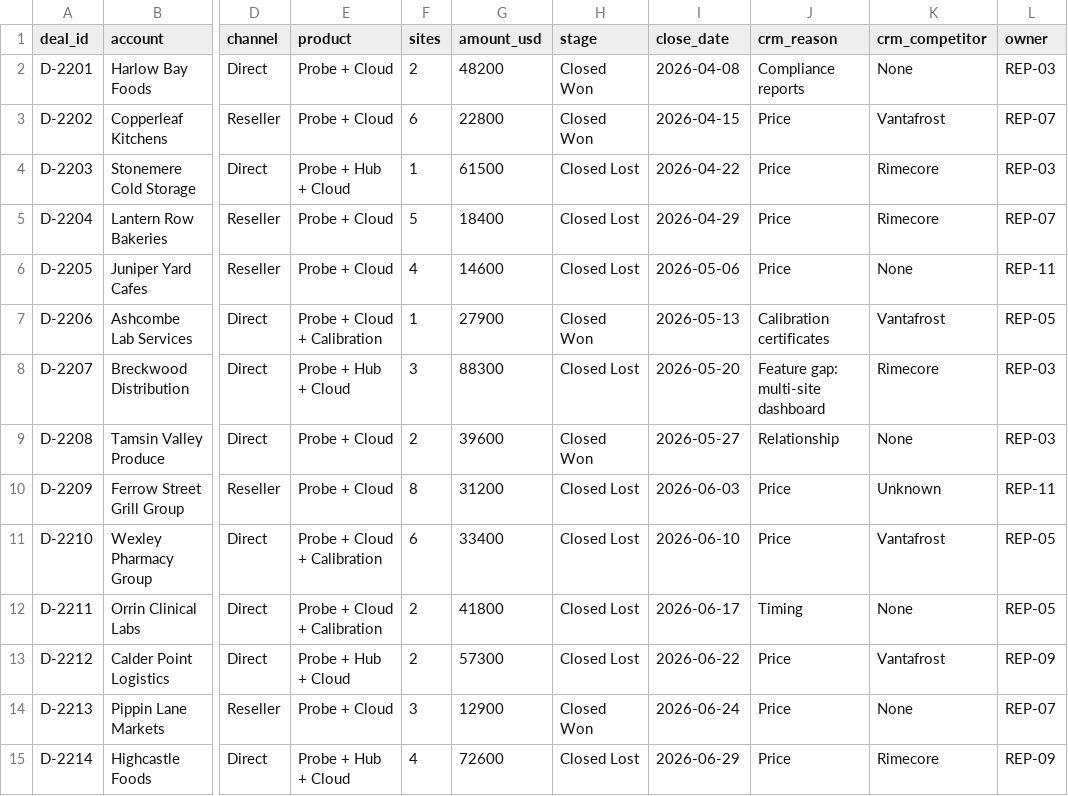
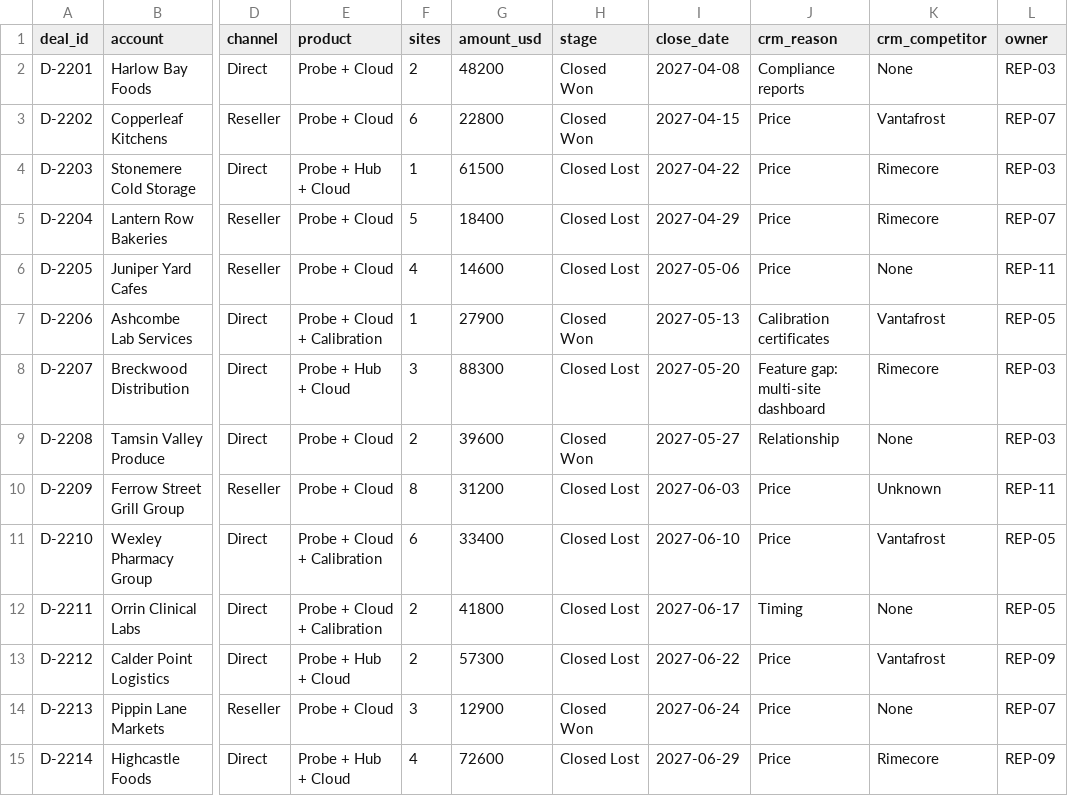
Before and after one commit to dancorbin-hub/CourseBuilder, a CSV file: courses/market-research/case/m2-crm-export-q2.csv, drawn as a sheet; only a part is shown, gaps mark what is left out; the diff names each change by its address in the sheet, - before the commit and + after, or states it on an @@ line.

```diff
--- a/courses/market-research/case/m2-crm-export-q2.csv
+++ b/courses/market-research/case/m2-crm-export-q2.csv
-I2 (close_date): 2026-04-08
+I2 (close_date): 2027-04-08
-I3 (close_date): 2026-04-15
+I3 (close_date): 2027-04-15
-I4 (close_date): 2026-04-22
+I4 (close_date): 2027-04-22
-I5 (close_date): 2026-04-29
+I5 (close_date): 2027-04-29
-I6 (close_date): 2026-05-06
+I6 (close_date): 2027-05-06
-I7 (close_date): 2026-05-13
+I7 (close_date): 2027-05-13
-I8 (close_date): 2026-05-20
+I8 (close_date): 2027-05-20
-I9 (close_date): 2026-05-27
+I9 (close_date): 2027-05-27
-I10 (close_date): 2026-06-03
+I10 (close_date): 2027-06-03
-I11 (close_date): 2026-06-10
+I11 (close_date): 2027-06-10
-I12 (close_date): 2026-06-17
+I12 (close_date): 2027-06-17
-I13 (close_date): 2026-06-22
+I13 (close_date): 2027-06-22
-I14 (close_date): 2026-06-24
+I14 (close_date): 2027-06-24
-I15 (close_date): 2026-06-29
+I15 (close_date): 2027-06-29
```
Also changed, not shown: courses/market-research/case/m3-feedback-week-1.csv, courses/market-research/case/m3-feedback-week-2.csv, 50 other files.
